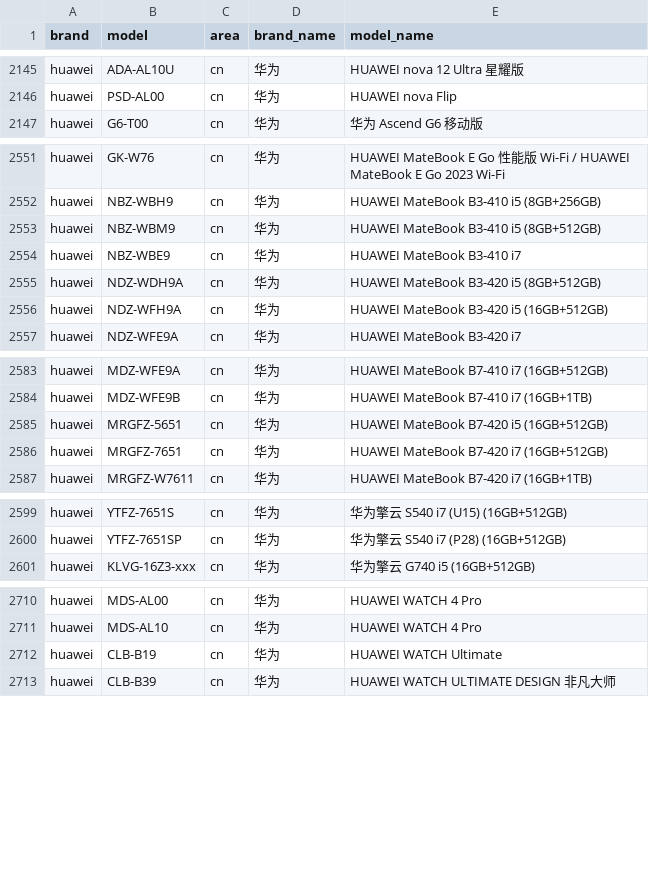
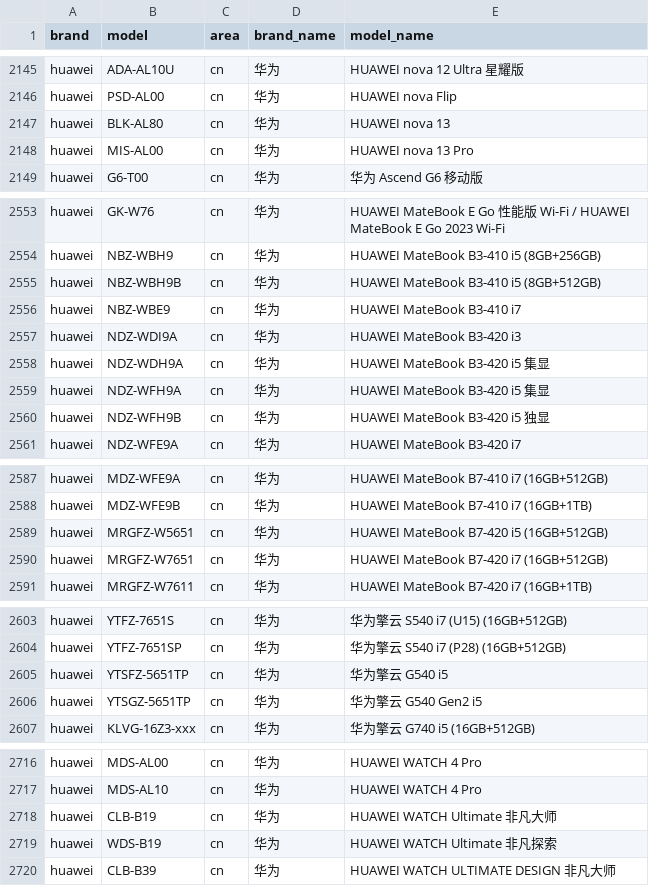
Before and after one commit to jantacy/mobilemodels, a CSV file: brand_model.csv, drawn as a sheet; only a part is shown, gaps mark what is left out.

Commit message:
Sync with MobileModels a56f82be5c7907a16fa3605b698aed382b89e2c9

```diff
--- a/brand_model.csv
+++ b/brand_model.csv
@@ -2146,2 +2146,4 @@ huawei,ADA-AL10U,cn,华为, HUAWEI nova 12 Ultra 星耀版
 huawei,PSD-AL00,cn,华为, HUAWEI nova Flip
+huawei,BLK-AL80,cn,华为, HUAWEI nova 13
+huawei,MIS-AL00,cn,华为, HUAWEI nova 13 Pro
 huawei,G6-T00,cn,华为, 华为 Ascend G6 移动版
@@ -2552,6 +2554,8 @@ huawei,GK-W76,cn,华为, HUAWEI MateBook E Go 性能版 Wi-Fi / HUAWEI MateBook
 huawei,NBZ-WBH9,cn,华为, HUAWEI MateBook B3-410 i5 (8GB+256GB)
-huawei,NBZ-WBM9,cn,华为, HUAWEI MateBook B3-410 i5 (8GB+512GB)
+huawei,NBZ-WBH9B,cn,华为, HUAWEI MateBook B3-410 i5 (8GB+512GB)
 huawei,NBZ-WBE9,cn,华为, HUAWEI MateBook B3-410 i7
-huawei,NDZ-WDH9A,cn,华为, HUAWEI MateBook B3-420 i5 (8GB+512GB)
-huawei,NDZ-WFH9A,cn,华为, HUAWEI MateBook B3-420 i5 (16GB+512GB)
+huawei,NDZ-WDI9A,cn,华为, HUAWEI MateBook B3-420 i3
+huawei,NDZ-WDH9A,cn,华为, HUAWEI MateBook B3-420 i5 集显
+huawei,NDZ-WFH9A,cn,华为, HUAWEI MateBook B3-420 i5 集显
+huawei,NDZ-WFH9B,cn,华为, HUAWEI MateBook B3-420 i5 独显
 huawei,NDZ-WFE9A,cn,华为, HUAWEI MateBook B3-420 i7
@@ -2584,4 +2588,4 @@ huawei,MDZ-WFE9A,cn,华为, HUAWEI MateBook B7-410 i7 (16GB+512GB)
 huawei,MDZ-WFE9B,cn,华为, HUAWEI MateBook B7-410 i7 (16GB+1TB)
-huawei,MRGFZ-5651,cn,华为, HUAWEI MateBook B7-420 i5 (16GB+512GB)
-huawei,MRGFZ-7651,cn,华为, HUAWEI MateBook B7-420 i7 (16GB+512GB)
+huawei,MRGFZ-W5651,cn,华为, HUAWEI MateBook B7-420 i5 (16GB+512GB)
+huawei,MRGFZ-W7651,cn,华为, HUAWEI MateBook B7-420 i7 (16GB+512GB)
 huawei,MRGFZ-W7611,cn,华为, HUAWEI MateBook B7-420 i7 (16GB+1TB)
@@ -2600,2 +2604,4 @@ huawei,YTFZ-7651S,cn,华为, 华为擎云 S540 i7 (U15) (16GB+512GB)
 huawei,YTFZ-7651SP,cn,华为, 华为擎云 S540 i7 (P28) (16GB+512GB)
+huawei,YTSFZ-5651TP,cn,华为, 华为擎云 G540 i5
+huawei,YTSGZ-5651TP,cn,华为, 华为擎云 G540 Gen2 i5
 huawei,KLVG-16Z3-xxx,cn,华为, 华为擎云 G740 i5 (16GB+512GB)
@@ -2711,3 +2717,4 @@ huawei,MDS-AL00,cn,华为, HUAWEI WATCH 4 Pro
 huawei,MDS-AL10,cn,华为, HUAWEI WATCH 4 Pro
-huawei,CLB-B19,cn,华为, HUAWEI WATCH Ultimate
+huawei,CLB-B19,cn,华为, HUAWEI WATCH Ultimate 非凡大师
+huawei,WDS-B19,cn,华为, HUAWEI WATCH Ultimate 非凡探索
 huawei,CLB-B39,cn,华为, HUAWEI WATCH ULTIMATE DESIGN 非凡大师
```
Also changed, not shown: 1 other file.
